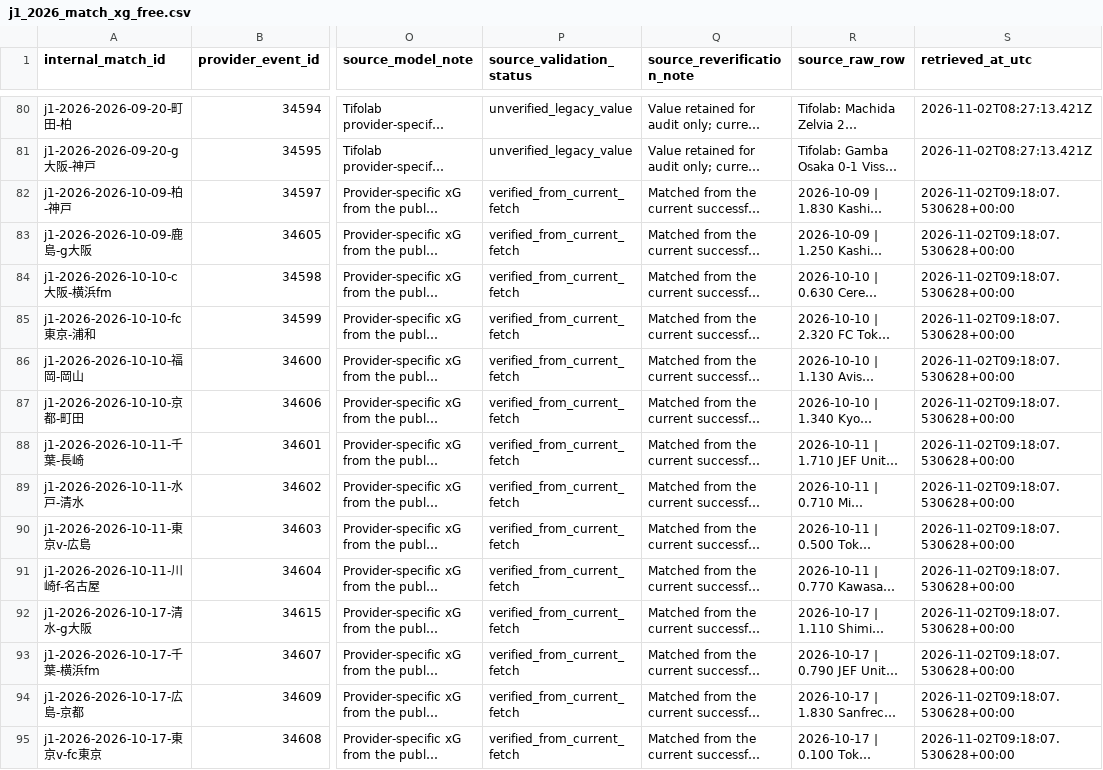
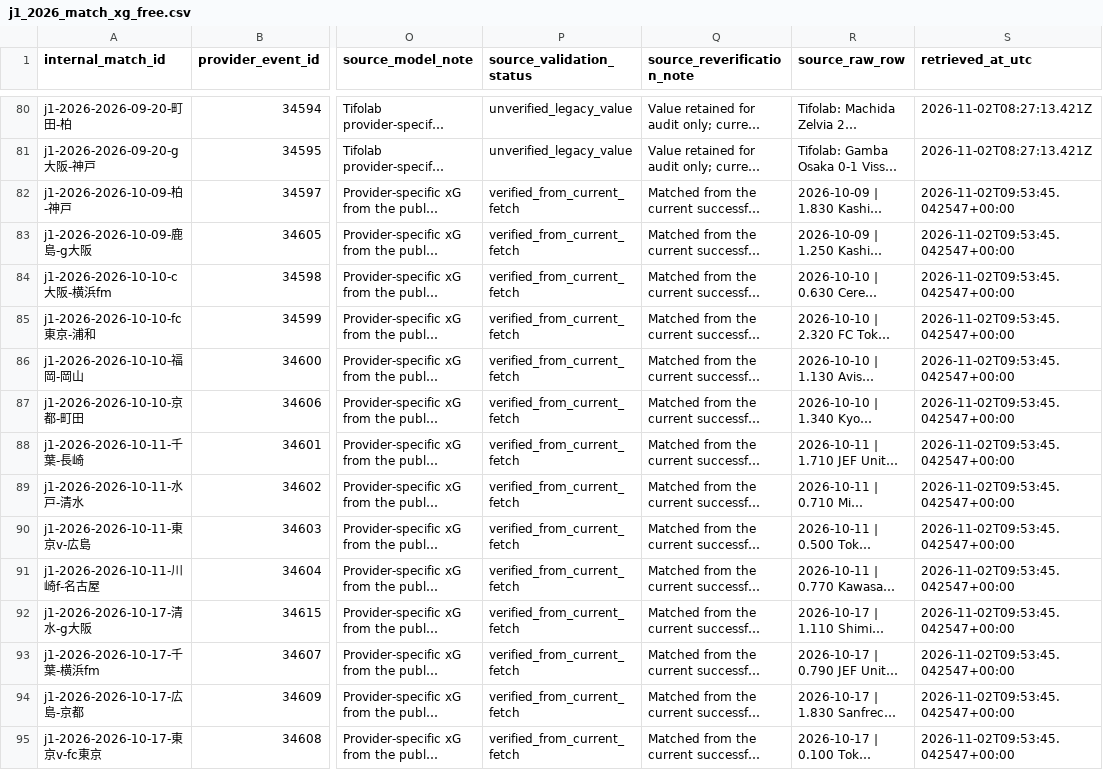
Before and after one commit to zj03204112-hub/-, a CSV file: data/season_match_detail/j1_2026_match_xg_free.csv, drawn as a sheet; only a part is shown, gaps mark what is left out; long unchanged cells end in …; the diff covers the shown part only; the diff names each change by its address in the sheet, - before the commit and + after, or states it on an @@ line.

```diff
--- a/data/season_match_detail/j1_2026_match_xg_free.csv
+++ b/data/season_match_detail/j1_2026_match_xg_free.csv
-S82:S95 (retrieved_at_utc): 2026-11-02T09:18:07.530628+00:00
+S82:S95 (retrieved_at_utc): 2026-11-02T09:53:45.042547+00:00
```
Also changed, not shown: 36 edited cells elsewhere in this file, data/season_match_detail/j1_2026_team_season_xg_free.csv, data/season_match_detail/j1_2026_team_xg_from_covered_matches.csv, 4 other files.
